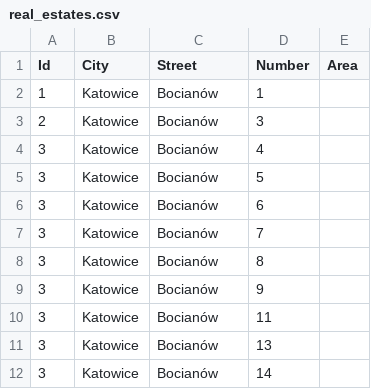
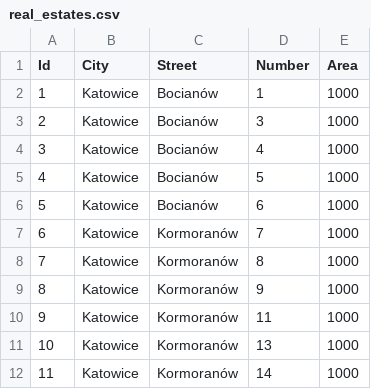
Before and after one commit to adamkrawiec/realto, a CSV file: Database/real_estates.csv, drawn as a sheet.

Commit message:
remove stairway-estateunit relaitons, reads data from csv

```diff
--- a/Database/real_estates.csv
+++ b/Database/real_estates.csv
@@ -1,12 +1,12 @@
 Id,City,Street,Number,Area
-1,Katowice,Bocianów,1
-2,Katowice,Bocianów,3
-3,Katowice,Bocianów,4
-3,Katowice,Bocianów,5
-3,Katowice,Bocianów,6
-3,Katowice,Bocianów,7
-3,Katowice,Bocianów,8
-3,Katowice,Bocianów,9
-3,Katowice,Bocianów,11
-3,Katowice,Bocianów,13
-3,Katowice,Bocianów,14
+1,Katowice,Bocianów,1,1000
+2,Katowice,Bocianów,3,1000
+3,Katowice,Bocianów,4,1000
+4,Katowice,Bocianów,5,1000
+5,Katowice,Bocianów,6,1000
+6,Katowice,Kormoranów,7,1000
+7,Katowice,Kormoranów,8,1000
+8,Katowice,Kormoranów,9,1000
+9,Katowice,Kormoranów,11,1000
+10,Katowice,Kormoranów,13,1000
+11,Katowice,Kormoranów,14,1000
```
Also changed, not shown: 6 other files.
